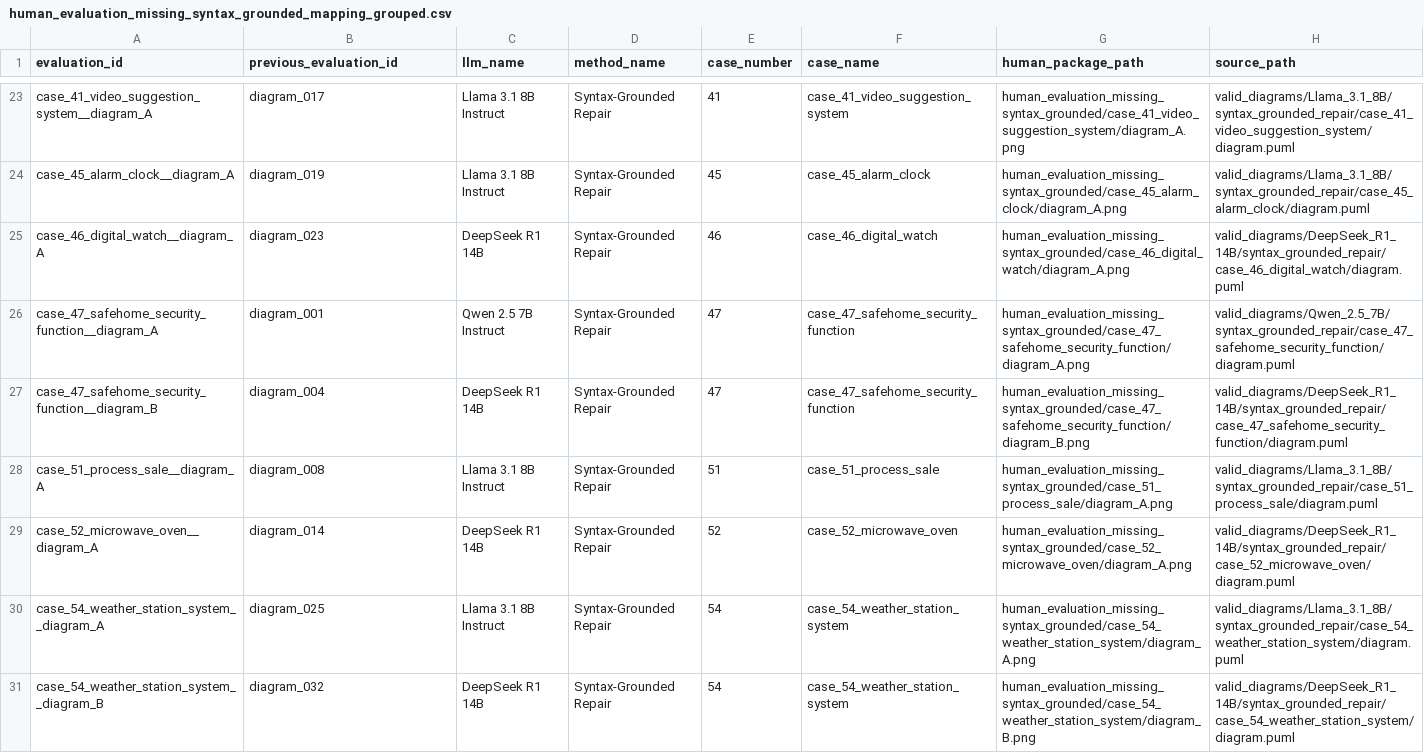
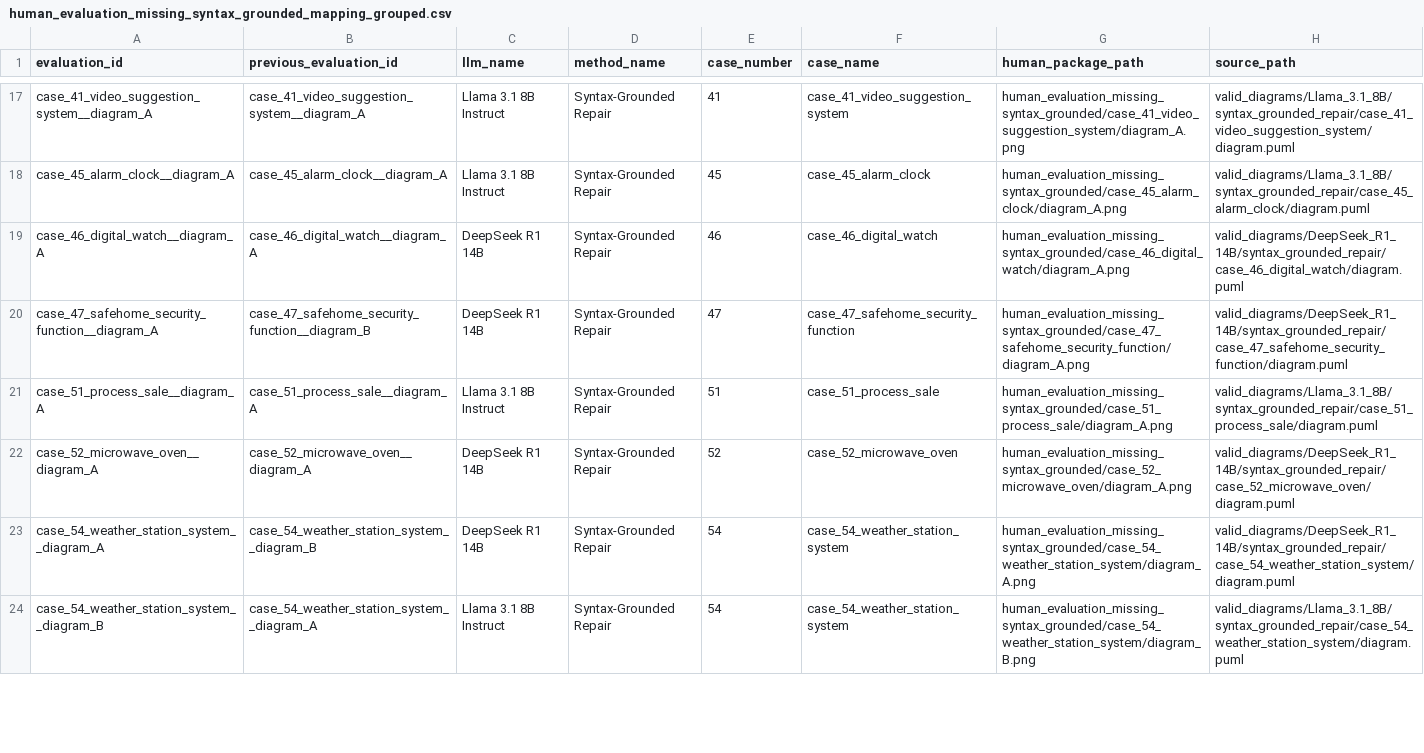
Before and after one commit to maimunafaria/State_transition_Diagram_generated_by_LLM, a CSV file: results/plantuml_pipeline/llm_judge/human_evaluation_missing_syntax_grounded_mapping_grouped.csv, drawn as a sheet; only a part is shown, gaps mark what is left out; removed rows and columns are numbered as before the commit, all else as after; the diff covers the shown part only; the diff names each change by its address in the sheet, - before the commit and + after, or states it on an @@ line.

```diff
--- a/results/plantuml_pipeline/llm_judge/human_evaluation_missing_syntax_grounded_mapping_grouped.csv
+++ b/results/plantuml_pipeline/llm_judge/human_evaluation_missing_syntax_grounded_mapping_grouped.csv
-B17 (previous_evaluation_id): diagram_017
+B17 (previous_evaluation_id): case_41_video_suggestion_system__diagram_A
-B18 (previous_evaluation_id): diagram_019
+B18 (previous_evaluation_id): case_45_alarm_clock__diagram_A
-B19 (previous_evaluation_id): diagram_023
+B19 (previous_evaluation_id): case_46_digital_watch__diagram_A
-B20 (previous_evaluation_id): diagram_001
+B20 (previous_evaluation_id): case_47_safehome_security_function__diagram_B
-C20 (llm_name): Qwen 2.5 7B Instruct
+C20 (llm_name): DeepSeek R1 14B
-H20 (source_path): valid_diagrams/Qwen_2.5_7B/syntax_grounded_repair/case_47_safehome_security_function/diagram.puml
+H20 (source_path): valid_diagrams/DeepSeek_R1_14B/syntax_grounded_repair/case_47_safehome_security_function/diagram.puml
-row 27: case_47_safehome_security_function__diagram_B | diagram_004 | DeepSeek R1 14B | Syntax-Grounded Repair | 47 | case_47_safehome_security_function | human_evaluation_missing_syntax_grounded/case_47_safehome_security_function/diagram_B.png | valid_diagrams/DeepSeek_R1_14B/syntax_grounded_repair/case_47_safehome_security_function/diagram.puml
-B21 (previous_evaluation_id): diagram_008
+B21 (previous_evaluation_id): case_51_process_sale__diagram_A
-B22 (previous_evaluation_id): diagram_014
+B22 (previous_evaluation_id): case_52_microwave_oven__diagram_A
-B23 (previous_evaluation_id): diagram_025
+B23 (previous_evaluation_id): case_54_weather_station_system__diagram_B
-C23 (llm_name): Llama 3.1 8B Instruct
+C23 (llm_name): DeepSeek R1 14B
-H23 (source_path): valid_diagrams/Llama_3.1_8B/syntax_grounded_repair/case_54_weather_station_system/diagram.puml
+H23 (source_path): valid_diagrams/DeepSeek_R1_14B/syntax_grounded_repair/case_54_weather_station_system/diagram.puml
-B24 (previous_evaluation_id): diagram_032
+B24 (previous_evaluation_id): case_54_weather_station_system__diagram_A
-C24 (llm_name): DeepSeek R1 14B
+C24 (llm_name): Llama 3.1 8B Instruct
-H24 (source_path): valid_diagrams/DeepSeek_R1_14B/syntax_grounded_repair/case_54_weather_station_system/diagram.puml
+H24 (source_path): valid_diagrams/Llama_3.1_8B/syntax_grounded_repair/case_54_weather_station_system/diagram.puml
```
Also changed, not shown: 8 removed rows and 38 edited cells elsewhere in this file, 42 other files.
